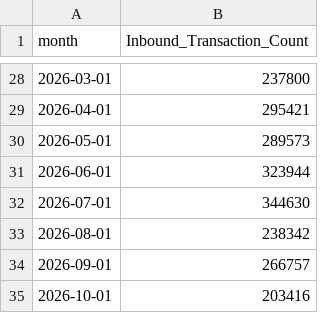
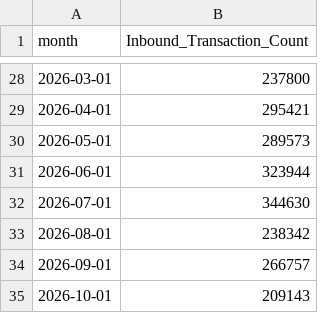
Before and after one commit to xth3ory/Posit-Sample, a CSV file: inbound.csv, drawn as a sheet; only a part is shown, gaps mark what is left out.

```diff
--- a/inbound.csv
+++ b/inbound.csv
@@ -34,2 +34,2 @@ month,Inbound_Transaction_Count
 2026-09-01,266757
-2026-10-01,203416
+2026-10-01,209143
```
Also changed, not shown: outbound.csv.
